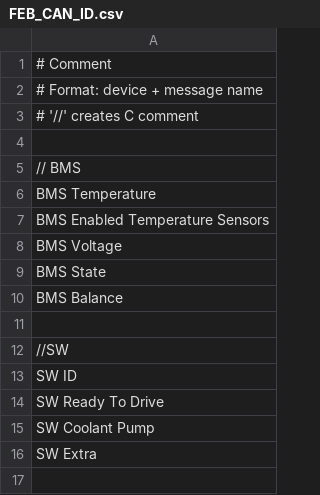
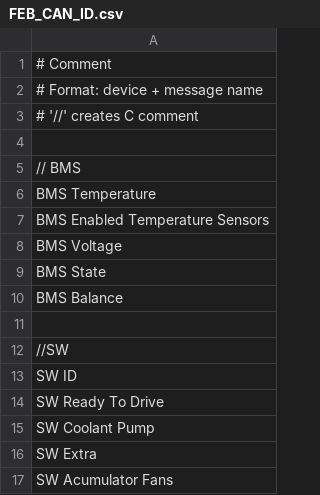
Before and after one commit to Formula-Electric-Berkeley/FEB_Firmware_SN3, a CSV file: CAN_Library/FEB_CAN_ID.csv, drawn as a sheet; the diff names each change by its address in the sheet, - before the commit and + after, or states it on an @@ line.

```diff
--- a/CAN_Library/FEB_CAN_ID.csv
+++ b/CAN_Library/FEB_CAN_ID.csv
+row 17: SW Acumulator Fans
```
Also changed, not shown: 2 other files.
